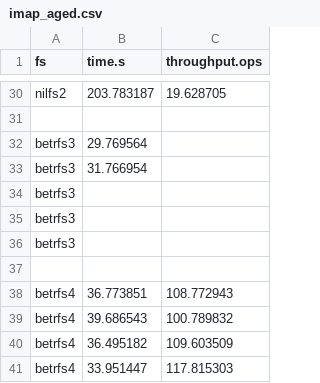
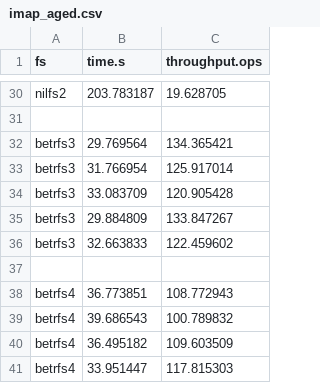
Before and after one commit to zhanyang/dissertation, a CSV file: data/raw/imap_aged.csv, drawn as a sheet; only a part is shown, gaps mark what is left out.

Commit message:
B3 aged apps

```diff
--- a/data/raw/imap_aged.csv
+++ b/data/raw/imap_aged.csv
@@ -31,7 +31,7 @@ nilfs2, 203.783187, 19.628705
 
-betrfs3, 29.769564
-betrfs3, 31.766954
-betrfs3,
-betrfs3,
-betrfs3,
+betrfs3, 29.769564, 134.365421
+betrfs3, 31.766954, 125.917014
+betrfs3, 33.083709, 120.905428
+betrfs3, 29.884809, 133.847267
+betrfs3, 32.663833, 122.459602
 
```
Also changed, not shown: data/git_aged.csv, data/raw/git_aged.csv, 5 other files.
